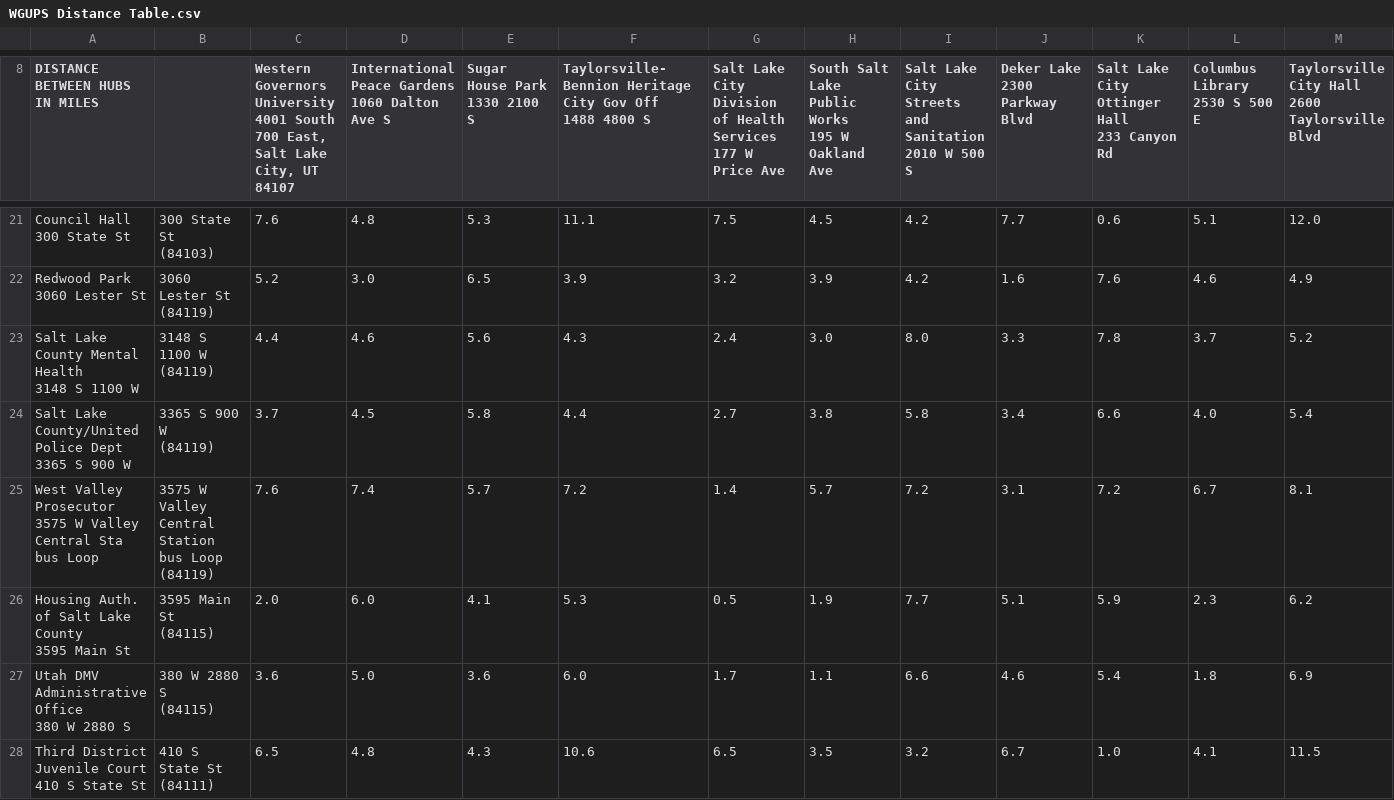
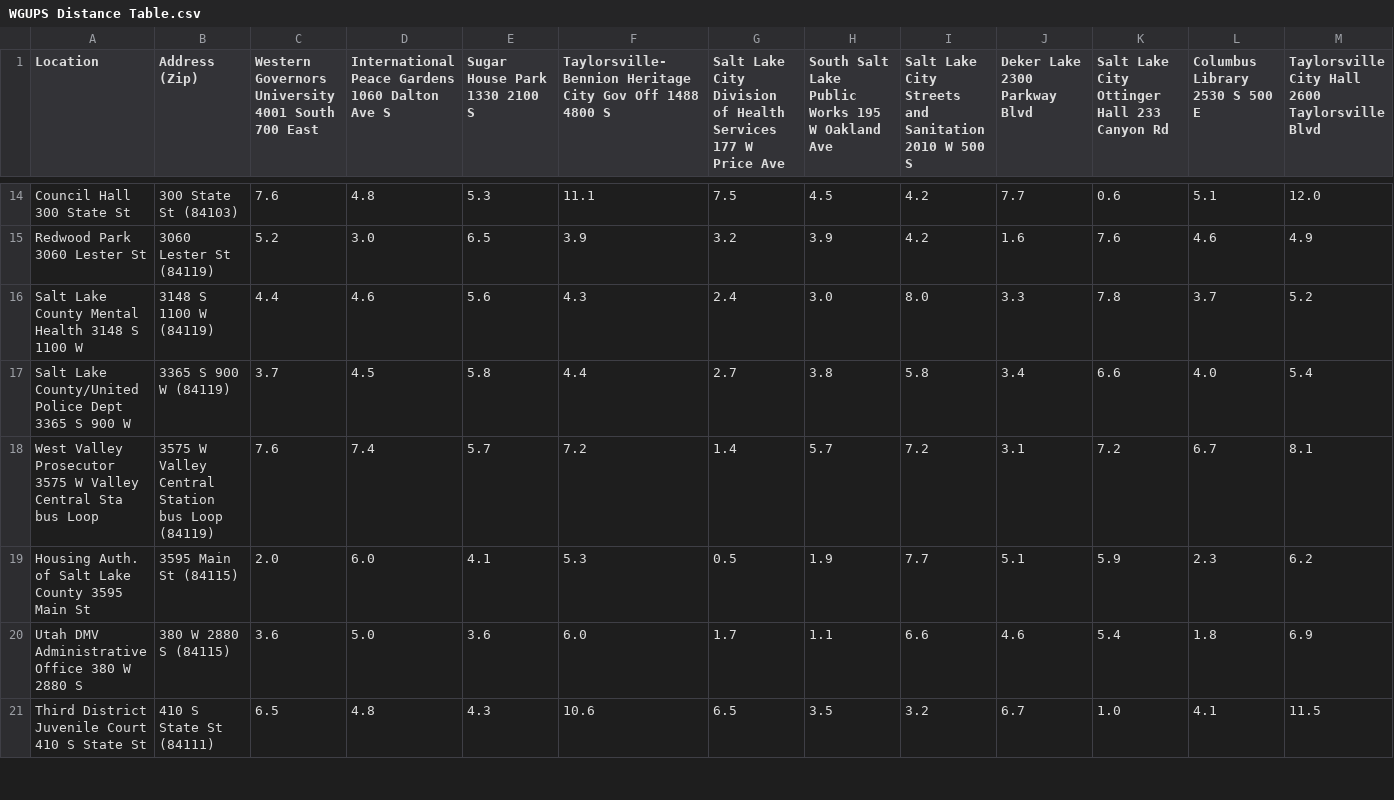
Before and after one commit to dkruggel/C950_WGUPS, a CSV file: data/WGUPS Distance Table.csv, drawn as a sheet; only a part is shown, gaps mark what is left out; addresses are those after the commit; ↵ is a line break in a cell; the diff covers the shown part only; the diff names each change by its address in the sheet, - before the commit and + after, or states it on an @@ line.

Commit message:
cleaned distance csv added parser for distance csv added location.py

```diff
--- a/data/WGUPS Distance Table.csv
+++ b/data/WGUPS Distance Table.csv
-A1: DISTANCE BETWEEN HUBS IN MILES
+A1: Location
-B1: (empty)
+B1: Address (Zip)
-C1: …South 700 East, ↵ Salt Lake City, UT 84107
+C1: …South 700 East
-D1: International Peace Gardens ↵ 1060 Dalton Ave S
+D1: International Peace Gardens 1060 Dalton Ave S
-E1: Sugar House Park ↵ 1330 2100 S
+E1: Sugar House Park 1330 2100 S
-F1: …4800 S
+F1: …4800 S
-G1: …Price Ave
+G1: …Price Ave
-H1: …Oakland Ave
+H1: …Oakland Ave
-I1: …500 S
+I1: …500 S
-J1: Deker Lake ↵ 2300 Parkway Blvd
+J1: Deker Lake 2300 Parkway Blvd
-K1: Salt Lake City Ottinger Hall ↵ 233 Canyon Rd
+K1: Salt Lake City Ottinger Hall 233 Canyon Rd
-L1: Columbus Library ↵ 2530 S 500 E
+L1: Columbus Library 2530 S 500 E
-M1: Taylorsville City Hall ↵ 2600 Taylorsville Blvd
+M1: Taylorsville City Hall 2600 Taylorsville Blvd
-A14 (Location): Council Hall ↵ 300 State St
+A14 (Location): Council Hall 300 State St
-B14 (Address (Zip)): 300 State St ↵ (84103)
+B14 (Address (Zip)): 300 State St (84103)
-A15 (Location): Redwood Park ↵ 3060 Lester St
+A15 (Location): Redwood Park 3060 Lester St
-B15 (Address (Zip)): 3060 Lester St ↵ (84119)
+B15 (Address (Zip)): 3060 Lester St (84119)
-A16 (Location): Salt Lake County Mental Health ↵ 3148 S 1100 W
+A16 (Location): Salt Lake County Mental Health 3148 S 1100 W
-B16 (Address (Zip)): 3148 S 1100 W ↵ (84119)
+B16 (Address (Zip)): 3148 S 1100 W (84119)
-A17 (Location): …900 W
+A17 (Location): …900 W
-B17 (Address (Zip)): 3365 S 900 W ↵ (84119)
+B17 (Address (Zip)): 3365 S 900 W (84119)
-A18 (Location): …bus Loop
+A18 (Location): …bus Loop
-B18 (Address (Zip)): …Loop ↵ (84119)
+B18 (Address (Zip)): …Loop (84119)
-A19 (Location): …Main St
+A19 (Location): …Main St
-B19 (Address (Zip)): 3595 Main St ↵ (84115)
+B19 (Address (Zip)): 3595 Main St (84115)
-A20 (Location): Utah DMV Administrative Office ↵ 380 W 2880 S
+A20 (Location): Utah DMV Administrative Office 380 W 2880 S
-B20 (Address (Zip)): 380 W 2880 S ↵ (84115)
+B20 (Address (Zip)): 380 W 2880 S (84115)
-A21 (Location): Third District Juvenile Court ↵ 410 S State St
+A21 (Location): Third District Juvenile Court 410 S State St
-B21 (Address (Zip)): 410 S State St ↵ (84111)
+B21 (Address (Zip)): 410 S State St (84111)
```
Also changed, not shown: 1 added row, 8 removed rows and 52 edited cells elsewhere in this file, data/WGUPS Package File.csv, 2 other files.
